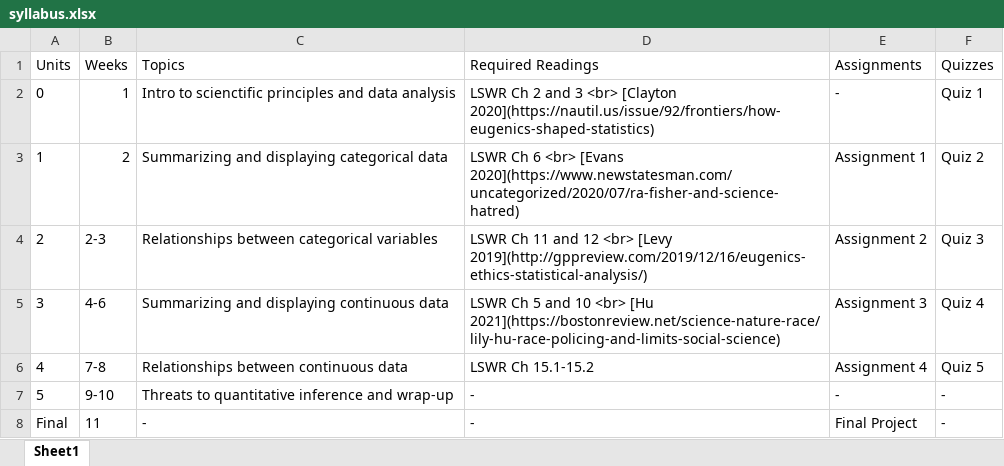
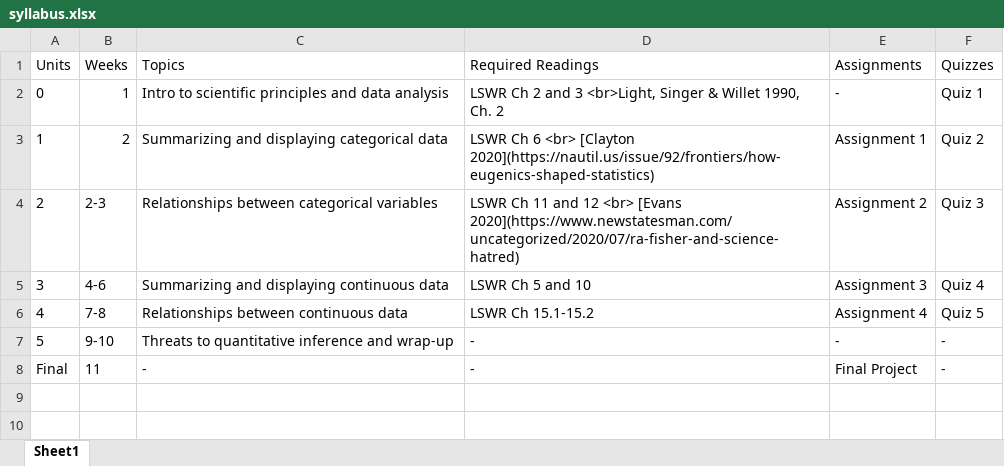
Before and after one commit to DavidDLiebowitz/EDUC641_24F, an Excel workbook: data/syllabus.xlsx, sheet Sheet1, drawn as a sheet; values as stored, in another font and other column widths than the file's, no borders; the diff names each change by its address in the sheet, - before the commit and + after, or states it on an @@ line.

```diff
--- a/data/syllabus.xlsx (sheet Sheet1)
+++ b/data/syllabus.xlsx (sheet Sheet1)
-C2 (Topics): Intro to scienctific principles and…
+C2 (Topics): Intro to scientific principles and…
-D2 (Required Readings): …and 3 <br> [Clayton 2020](https://nautil.us/issue/92/frontiers/how-eugenics-shaped-statistics)
+D2 (Required Readings): …and 3 <br>Light, Singer & Willet 1990, Ch. 2
-D3 (Required Readings): …6 <br> [Evans 2020](https://www.newstatesman.com/uncategorized/2020/07/ra-fisher-and-science-hatred)
+D3 (Required Readings): …6 <br> [Clayton 2020](https://nautil.us/issue/92/frontiers/how-eugenics-shaped-statistics)
-D4 (Required Readings): …12 <br> [Levy 2019](http://gppreview.com/2019/12/16/eugenics-ethics-statistical-analysis/)
+D4 (Required Readings): …12 <br> [Evans 2020](https://www.newstatesman.com/uncategorized/2020/07/ra-fisher-and-science-hatred)
-D5 (Required Readings): …and 10 <br> [Hu 2021](https://bostonreview.net/science-nature-race/lily-hu-race-policing-and-limits-social-science)
+D5 (Required Readings): …and 10
```
Also changed, not shown: 22 other files.
